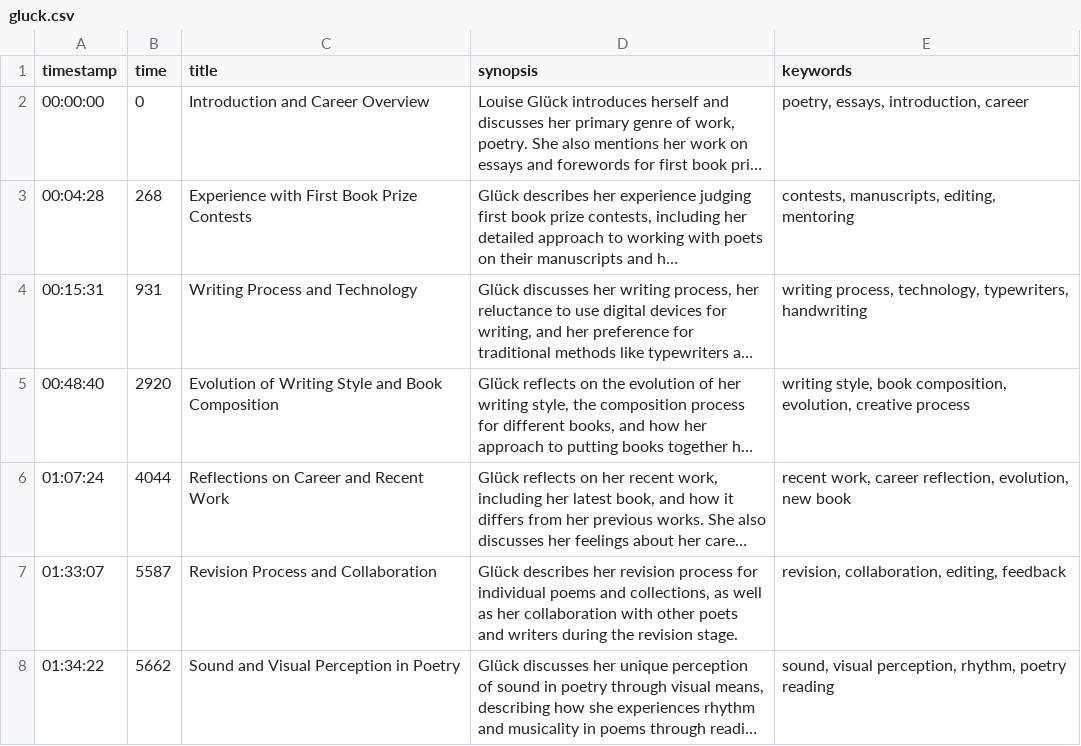
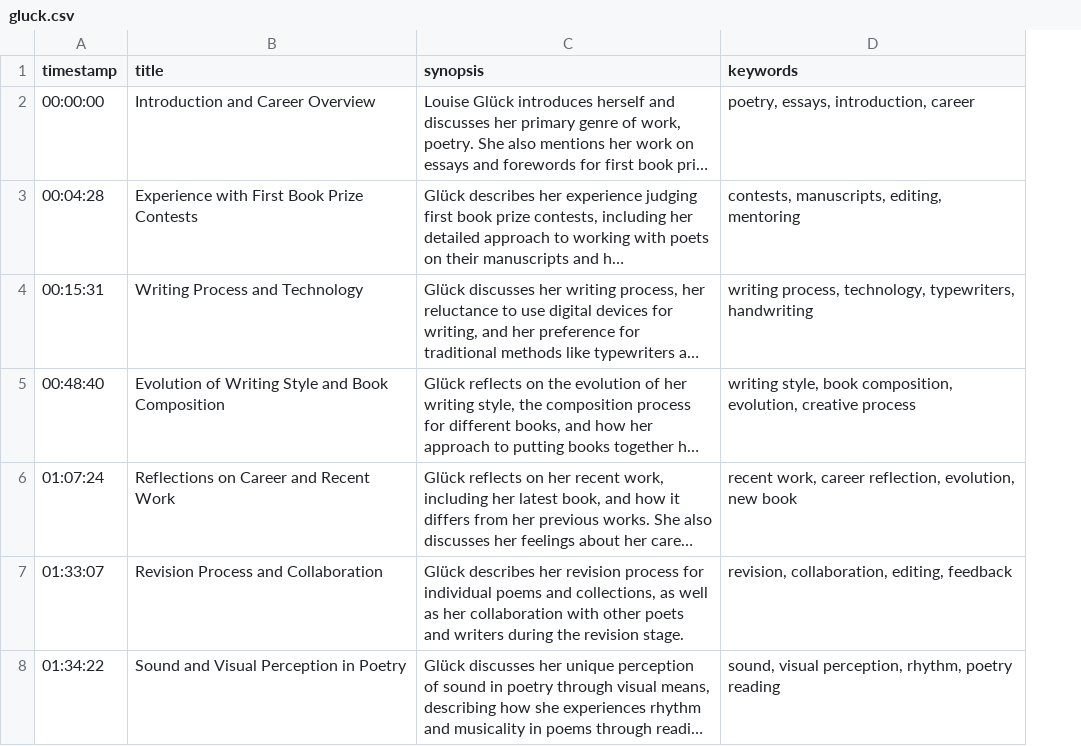
Before and after one commit to NumerousHats/cb-oralhistory, a CSV file: _data/segments/gluck.csv, drawn as a sheet; long unchanged cells end in …; the diff names each change by its address in the sheet, - before the commit and + after, or states it on an @@ line.

Commit message:
Remove unneeded column from segment CSV

```diff
--- a/_data/segments/gluck.csv
+++ b/_data/segments/gluck.csv
-column B (time), rows 2-8: 0 | 268 | 931 | 2920 | 4044 | 5587 | 5662
```
